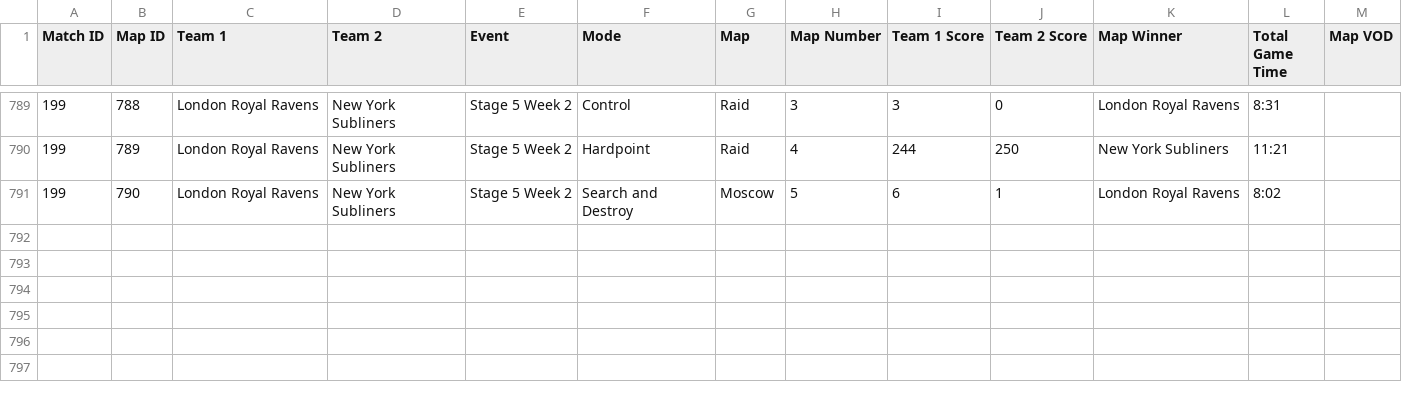
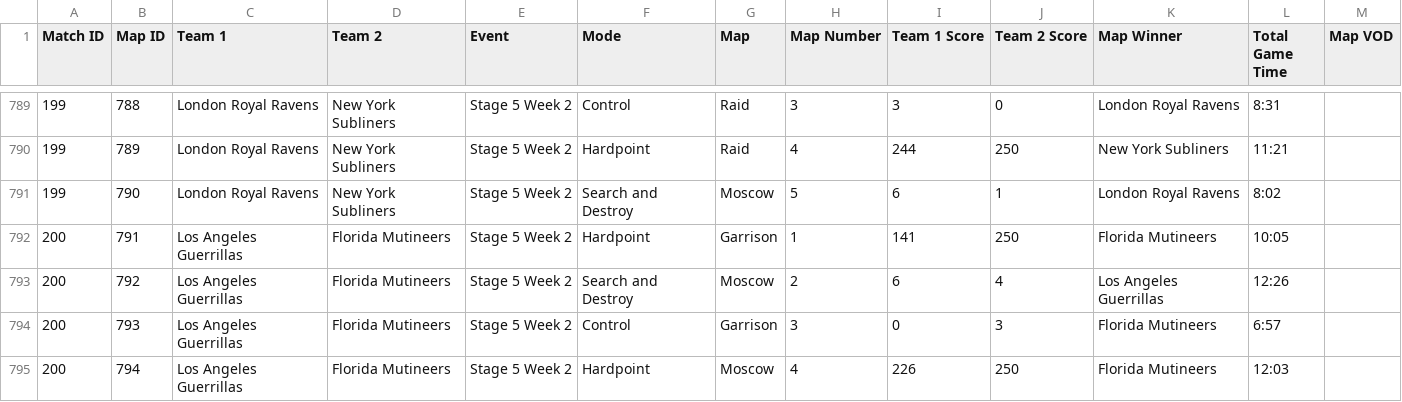
Before and after one commit to cford23/cod-stats-tool, a CSV file: data/maps.csv, drawn as a sheet; only a part is shown, gaps mark what is left out.

```diff
--- a/data/maps.csv
+++ b/data/maps.csv
@@ -791 +791,5 @@ Match ID,Map ID,Team 1,Team 2,Event,Mode,Map,Map Number,Team 1 Score,Team 2 Scor
 199,790,London Royal Ravens,New York Subliners,Stage 5 Week 2,Search and Destroy,Moscow,5,6,1,London Royal Ravens,8:02
+200,791,Los Angeles Guerrillas,Florida Mutineers,Stage 5 Week 2,Hardpoint,Garrison,1,141,250,Florida Mutineers,10:05
+200,792,Los Angeles Guerrillas,Florida Mutineers,Stage 5 Week 2,Search and Destroy,Moscow,2,6,4,Los Angeles Guerrillas,12:26
+200,793,Los Angeles Guerrillas,Florida Mutineers,Stage 5 Week 2,Control,Garrison,3,0,3,Florida Mutineers,6:57
+200,794,Los Angeles Guerrillas,Florida Mutineers,Stage 5 Week 2,Hardpoint,Moscow,4,226,250,Florida Mutineers,12:03
```
Also changed, not shown: data/matches.csv, data/players.csv.
